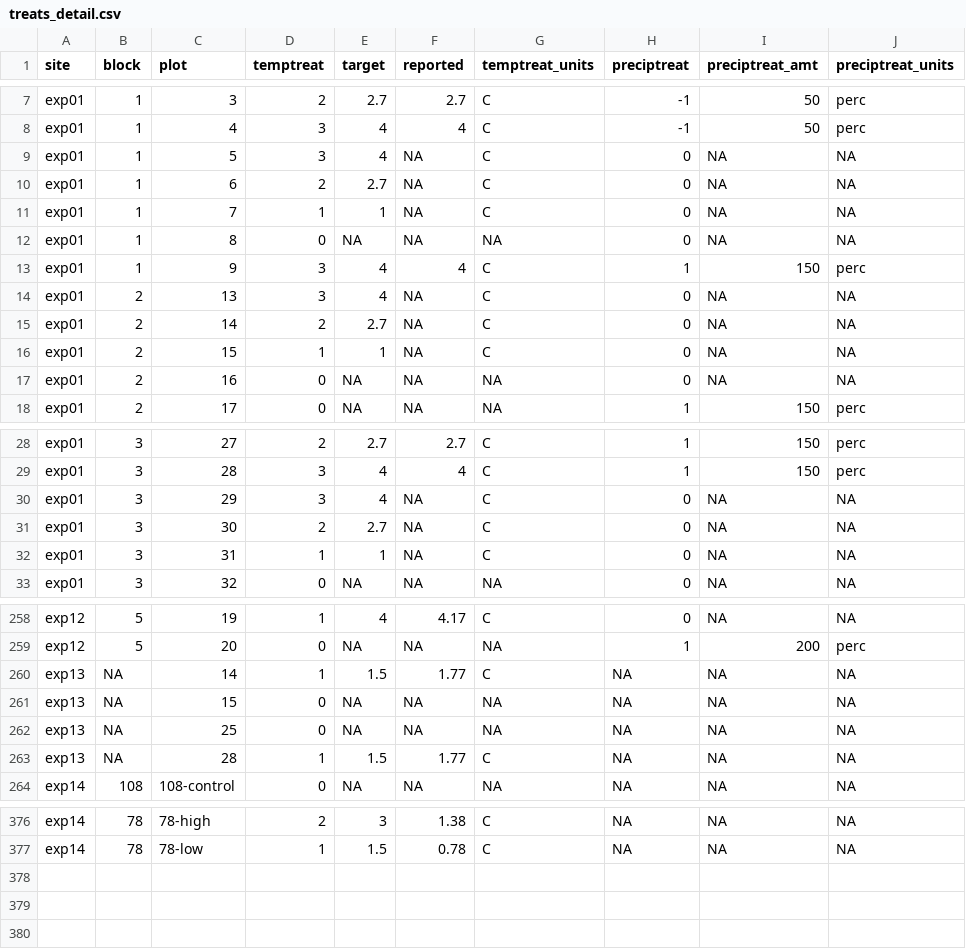
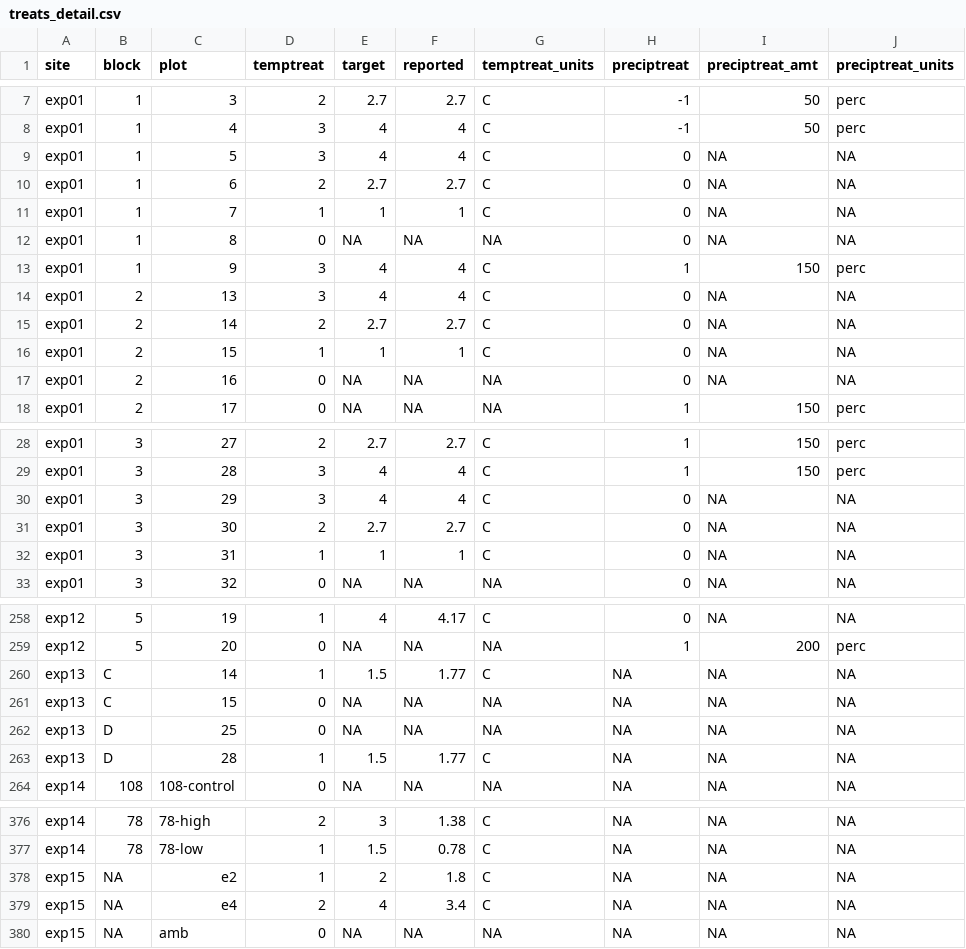
Before and after one commit to AileneKane/radcliffe, a CSV file: Analyses/treats_detail.csv, drawn as a sheet; only a part is shown, gaps mark what is left out.

```diff
--- a/Analyses/treats_detail.csv
+++ b/Analyses/treats_detail.csv
@@ -8,10 +8,10 @@
 "exp01","1","4","3",4,4,"C","-1",50,"perc"
-"exp01","1","5","3",4,NA,"C","0",NA,NA
-"exp01","1","6","2",2.7,NA,"C","0",NA,NA
-"exp01","1","7","1",1,NA,"C","0",NA,NA
+"exp01","1","5","3",4,4,"C","0",NA,NA
+"exp01","1","6","2",2.7,2.7,"C","0",NA,NA
+"exp01","1","7","1",1,1,"C","0",NA,NA
 "exp01","1","8","0",NA,NA,NA,"0",NA,NA
 "exp01","1","9","3",4,4,"C","1",150,"perc"
-"exp01","2","13","3",4,NA,"C","0",NA,NA
-"exp01","2","14","2",2.7,NA,"C","0",NA,NA
-"exp01","2","15","1",1,NA,"C","0",NA,NA
+"exp01","2","13","3",4,4,"C","0",NA,NA
+"exp01","2","14","2",2.7,2.7,"C","0",NA,NA
+"exp01","2","15","1",1,1,"C","0",NA,NA
 "exp01","2","16","0",NA,NA,NA,"0",NA,NA
@@ -29,5 +29,5 @@
 "exp01","3","28","3",4,4,"C","1",150,"perc"
-"exp01","3","29","3",4,NA,"C","0",NA,NA
-"exp01","3","30","2",2.7,NA,"C","0",NA,NA
-"exp01","3","31","1",1,NA,"C","0",NA,NA
+"exp01","3","29","3",4,4,"C","0",NA,NA
+"exp01","3","30","2",2.7,2.7,"C","0",NA,NA
+"exp01","3","31","1",1,1,"C","0",NA,NA
 "exp01","3","32","0",NA,NA,NA,"0",NA,NA
@@ -259,6 +259,6 @@
 "exp12","5","20","0",NA,NA,NA,"1",200,"perc"
-"exp13",NA,"14","1",1.5,1.77,"C",NA,NA,NA
-"exp13",NA,"15","0",NA,NA,NA,NA,NA,NA
-"exp13",NA,"25","0",NA,NA,NA,NA,NA,NA
-"exp13",NA,"28","1",1.5,1.77,"C",NA,NA,NA
+"exp13","C","14","1",1.5,1.77,"C",NA,NA,NA
+"exp13","C","15","0",NA,NA,NA,NA,NA,NA
+"exp13","D","25","0",NA,NA,NA,NA,NA,NA
+"exp13","D","28","1",1.5,1.77,"C",NA,NA,NA
 "exp14","108","108-control","0",NA,NA,NA,NA,NA,NA
@@ -377 +377,4 @@
 "exp14","78","78-low","1",1.5,0.78,"C",NA,NA,NA
+"exp15",NA,"e2","1",2,1.8,"C",NA,NA,NA
+"exp15",NA,"e4","2",4,3.4,"C",NA,NA,NA
+"exp15",NA,"amb","0",NA,NA,NA,NA,NA,NA
```
Also changed, not shown: Analyses/expsiteinfo.csv, 19 other files.
